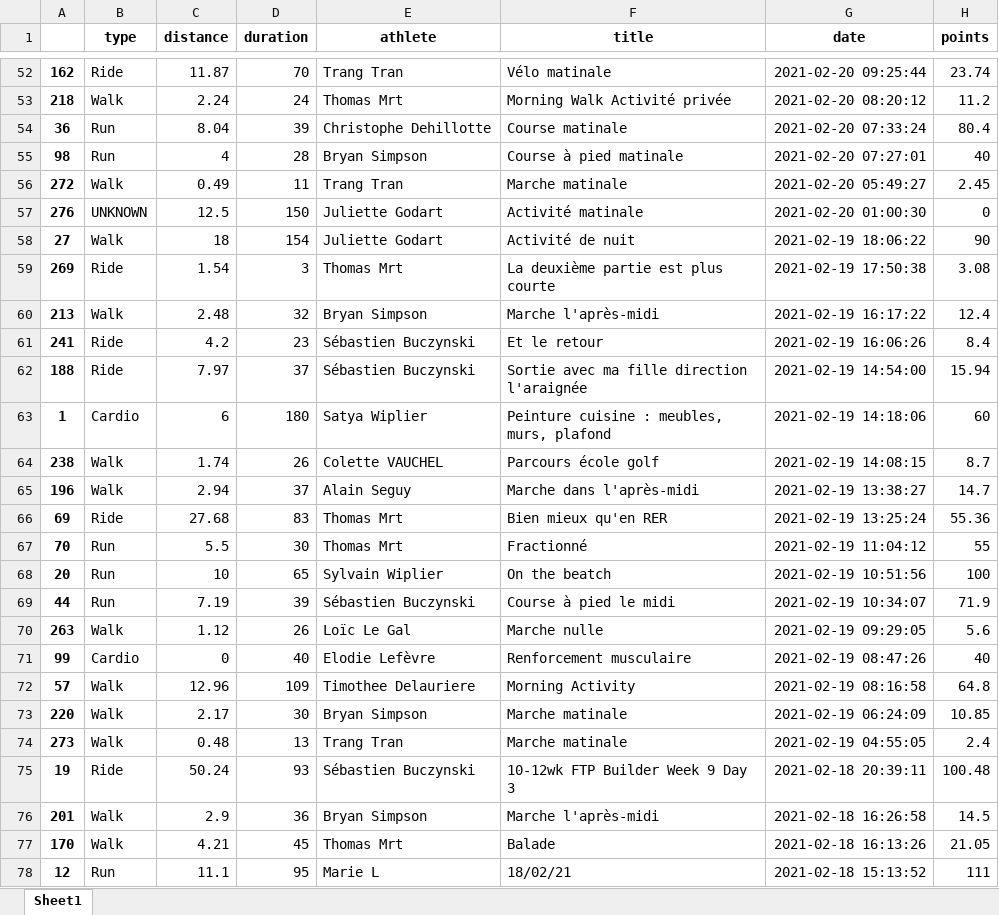
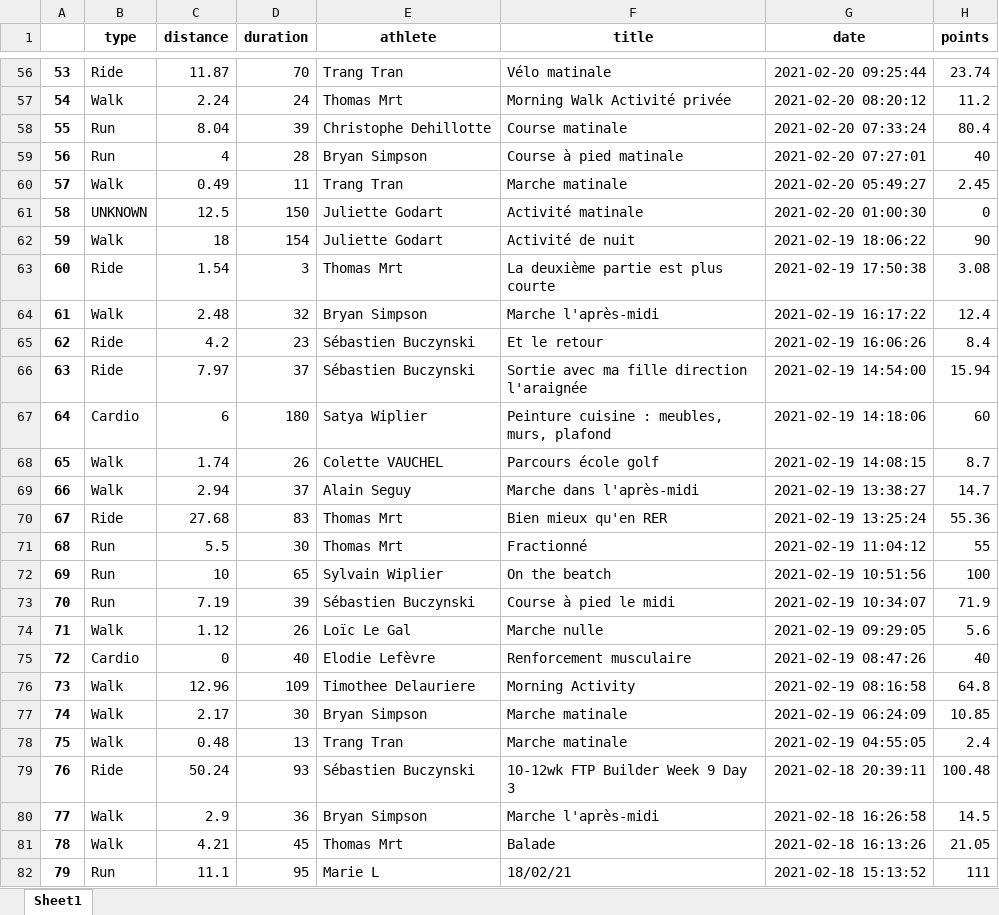
Before and after one commit to bcmb78/bcmb-site-hugo, an Excel workbook: content/defi/saved_activities.xlsx, sheet Sheet1, drawn as a sheet; only a part is shown, gaps mark what is left out; values as stored, in another font and other column widths than the file's, no borders; addresses are those after the commit; the diff covers the shown part only; the diff names each change by its address in the sheet, - before the commit and + after, or states it on an @@ line.

```diff
--- a/content/defi/saved_activities.xlsx (sheet Sheet1)
+++ b/content/defi/saved_activities.xlsx (sheet Sheet1)
-A56: 162
+A56: 53
-A57: 218
+A57: 54
-A58: 36
+A58: 55
-A59: 98
+A59: 56
-A60: 272
+A60: 57
-A61: 276
+A61: 58
-A62: 27
+A62: 59
-A63: 269
+A63: 60
-A64: 213
+A64: 61
-A65: 241
+A65: 62
-A66: 188
+A66: 63
-A67: 1
+A67: 64
-A68: 238
+A68: 65
-A69: 196
+A69: 66
-A70: 69
+A70: 67
-A71: 70
+A71: 68
-A72: 20
+A72: 69
-A73: 44
+A73: 70
-A74: 263
+A74: 71
-A75: 99
+A75: 72
-A76: 57
+A76: 73
-A77: 220
+A77: 74
-A78: 273
+A78: 75
-A79: 19
+A79: 76
-A80: 201
+A80: 77
-A81: 170
+A81: 78
-A82: 12
+A82: 79
```
Also changed, not shown: 4 added rows and 254 edited cells elsewhere in this sheet, content/defi/equipes.xlsx, 3 other files.
